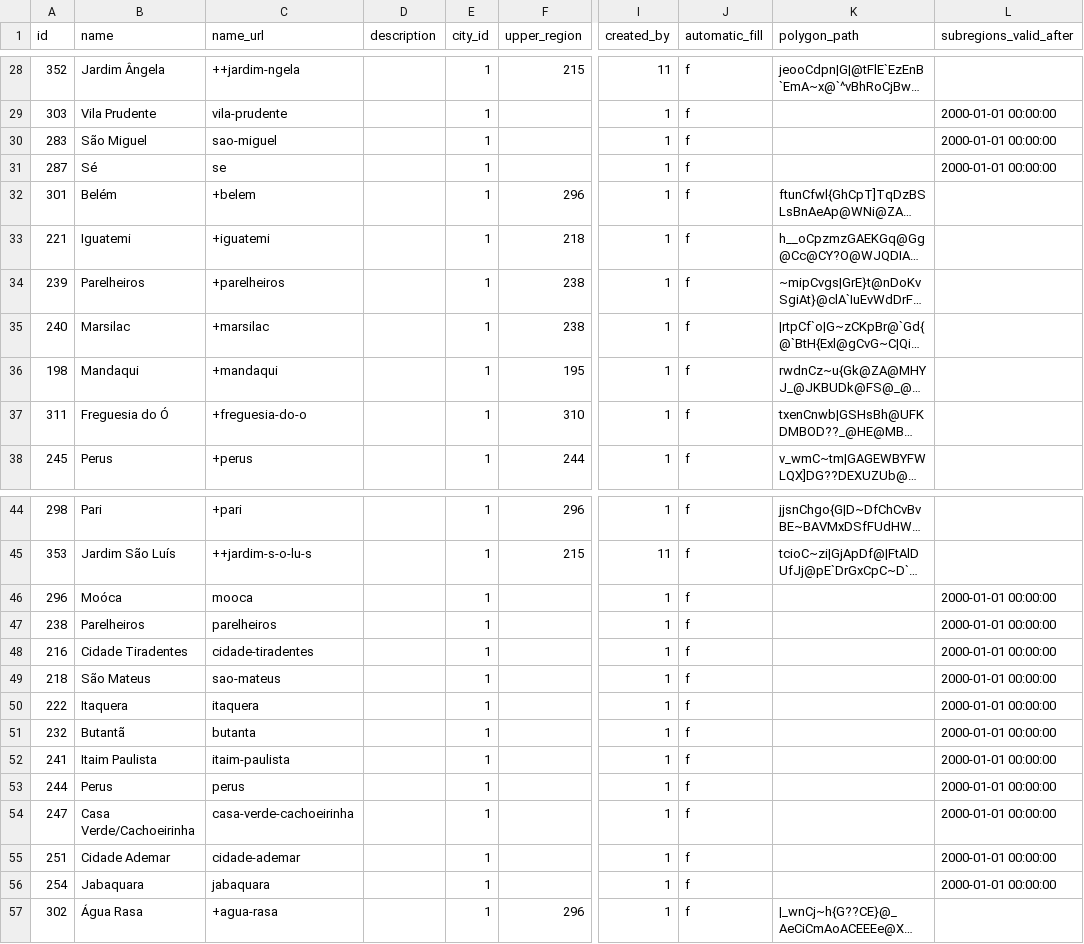
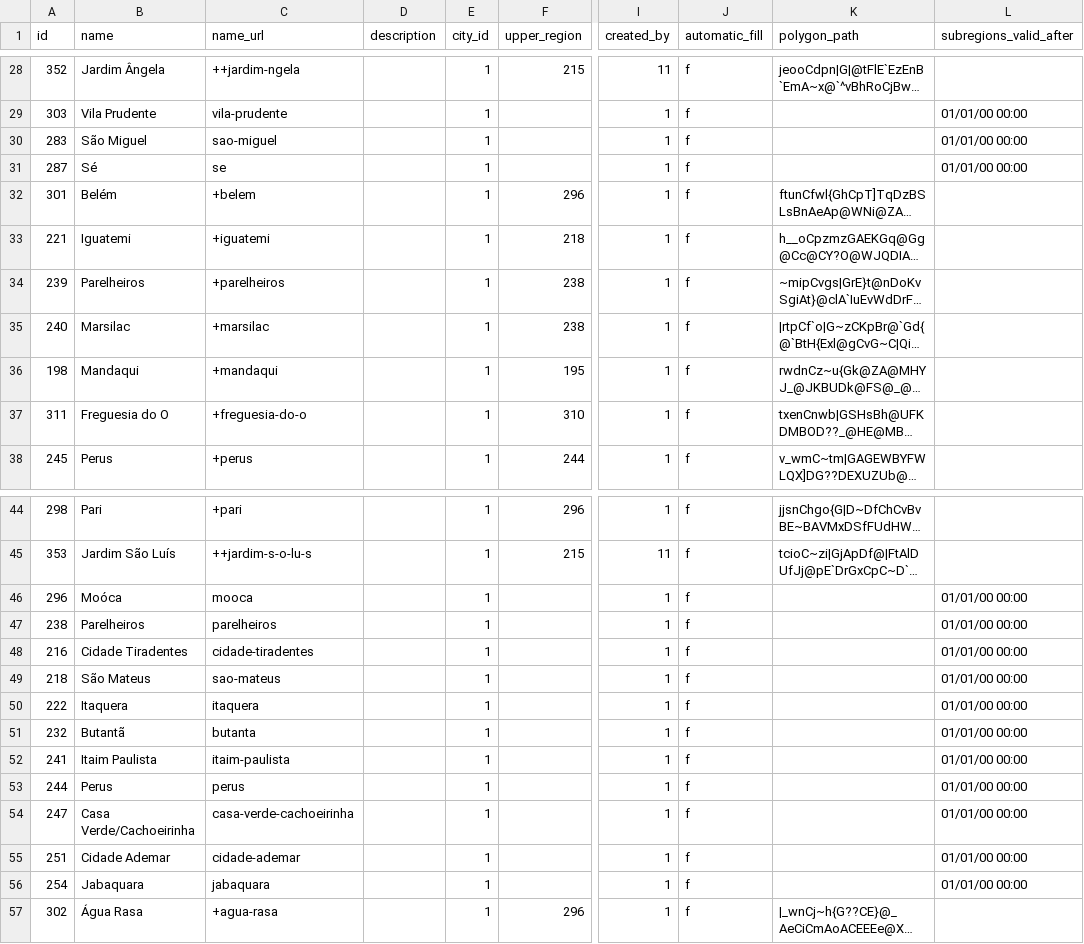
Before and after one commit to AppCivico/De-Olho-Nas-Metas-2017, a CSV file: dataset/iota-regions.csv, drawn as a sheet; only a part is shown, gaps mark what is left out; long unchanged cells end in …; the diff covers the shown part only; the diff names each change by its address in the sheet, - before the commit and + after, or states it on an @@ line.

Commit message:
DONM-100: Syncing regions name between csv and our db.

```diff
--- a/dataset/iota-regions.csv
+++ b/dataset/iota-regions.csv
-L29:L31 (subregions_valid_after): 2000-01-01 00:00:00
+L29:L31 (subregions_valid_after): 01/01/00 00:00
-B37 (name): Freguesia do Ó
+B37 (name): Freguesia do O
-L46:L56 (subregions_valid_after): 2000-01-01 00:00:00
+L46:L56 (subregions_valid_after): 01/01/00 00:00
```
Also changed, not shown: 19 edited cells elsewhere in this file.
